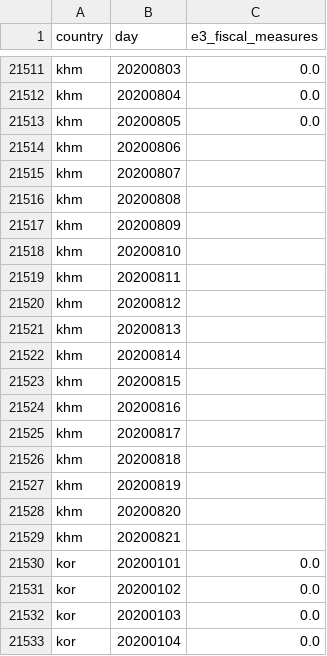
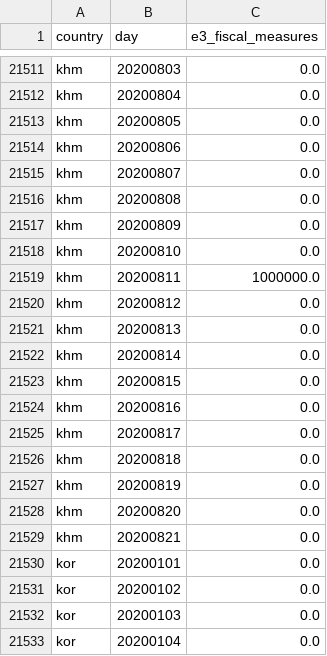
Before and after one commit to open-numbers/ddf--oxford--covid_government_response, a CSV file: ddf--datapoints--e3_fiscal_measures--by--country--day.csv, drawn as a sheet; only a part is shown, gaps mark what is left out.

```diff
--- a/ddf--datapoints--e3_fiscal_measures--by--country--day.csv
+++ b/ddf--datapoints--e3_fiscal_measures--by--country--day.csv
@@ -21513,18 +21513,18 @@ khm,20200804,0.0
 khm,20200805,0.0
-khm,20200806,
-khm,20200807,
-khm,20200808,
-khm,20200809,
-khm,20200810,
-khm,20200811,
-khm,20200812,
-khm,20200813,
-khm,20200814,
-khm,20200815,
-khm,20200816,
-khm,20200817,
-khm,20200818,
-khm,20200819,
-khm,20200820,
-khm,20200821,
+khm,20200806,0.0
+khm,20200807,0.0
+khm,20200808,0.0
+khm,20200809,0.0
+khm,20200810,0.0
+khm,20200811,1000000.0
+khm,20200812,0.0
+khm,20200813,0.0
+khm,20200814,0.0
+khm,20200815,0.0
+khm,20200816,0.0
+khm,20200817,0.0
+khm,20200818,0.0
+khm,20200819,0.0
+khm,20200820,0.0
+khm,20200821,0.0
 kor,20200101,0.0
```
Also changed, not shown: ddf--datapoints--c1_flag--by--country--day.csv, ddf--datapoints--c1_school_closing--by--country--day.csv, 13 other files.
